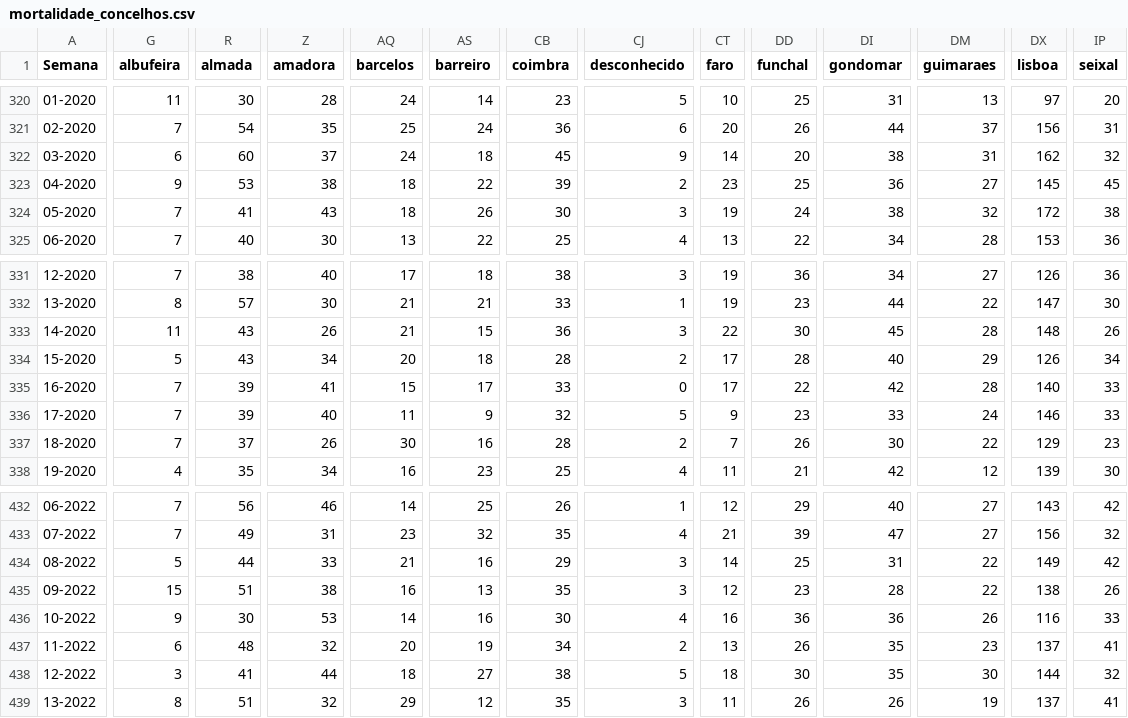
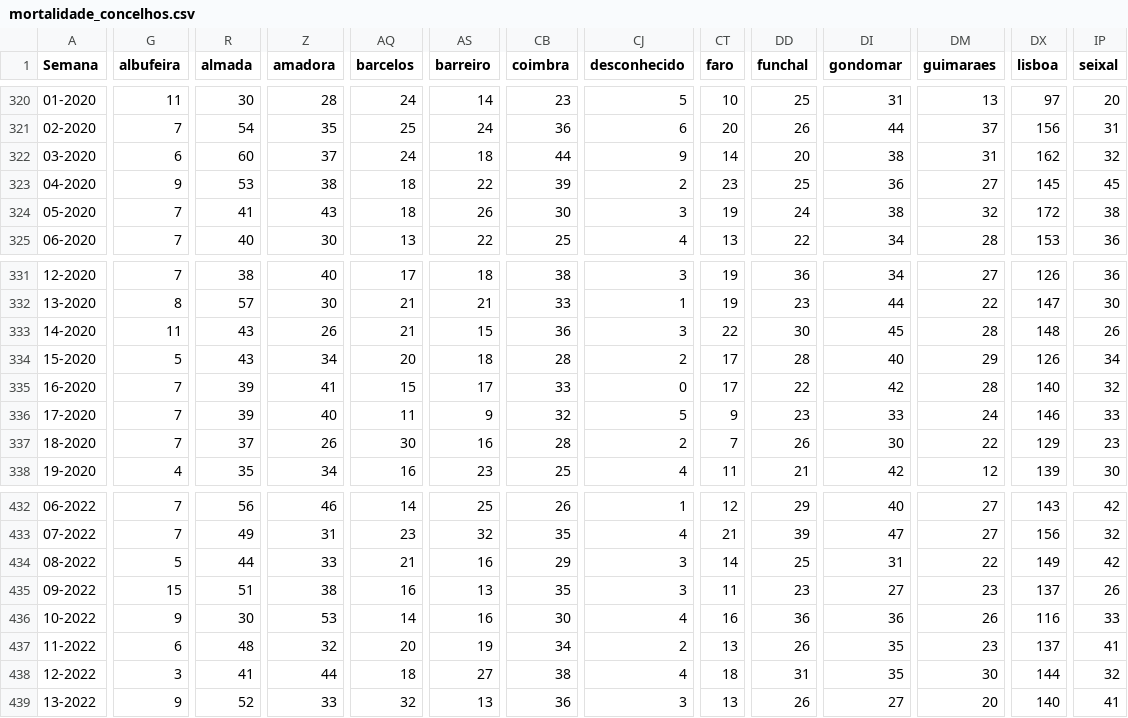
Before and after one commit to dssg-pt/dados-SICOeVM, a CSV file: mortalidade_concelhos.csv, drawn as a sheet; only a part is shown, gaps mark what is left out; the diff covers the shown part only; the diff names each change by its address in the sheet, - before the commit and + after, or states it on an @@ line.

```diff
--- a/mortalidade_concelhos.csv
+++ b/mortalidade_concelhos.csv
-CB322 (coimbra): 45
+CB322 (coimbra): 44
-IP335 (seixal): 33
+IP335 (seixal): 32
-CT435 (faro): 12
+CT435 (faro): 11
-DI435 (gondomar): 28
+DI435 (gondomar): 27
-DM435 (guimaraes): 22
+DM435 (guimaraes): 23
-DX435 (lisboa): 138
+DX435 (lisboa): 137
-CJ438 (desconhecido): 5
+CJ438 (desconhecido): 4
-DD438 (funchal): 30
+DD438 (funchal): 31
-G439 (albufeira): 8
+G439 (albufeira): 9
-R439 (almada): 51
+R439 (almada): 52
-Z439 (amadora): 32
+Z439 (amadora): 33
-AQ439 (barcelos): 29
+AQ439 (barcelos): 32
-AS439 (barreiro): 12
+AS439 (barreiro): 13
-CB439 (coimbra): 35
+CB439 (coimbra): 36
-CT439 (faro): 11
+CT439 (faro): 13
-DI439 (gondomar): 26
+DI439 (gondomar): 27
-DM439 (guimaraes): 19
+DM439 (guimaraes): 20
-DX439 (lisboa): 137
+DX439 (lisboa): 140
```
Also changed, not shown: 160 edited cells elsewhere in this file, 3 other files.
